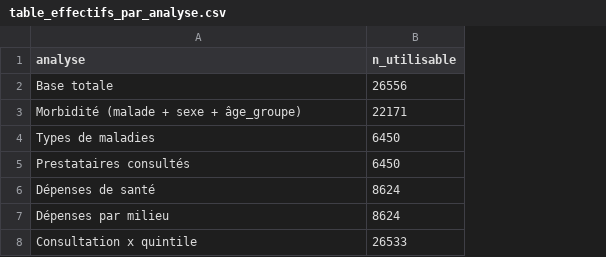
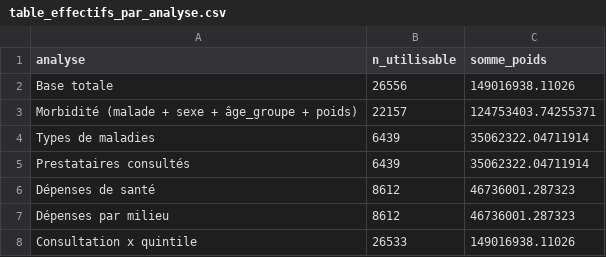
Before and after one commit to Abson-dev/Projet-Statistique-sur-R-et-Python-2025-2026, a CSV file: TP 3/TP3_Groupe17_GUEBEDIANG_Kadidja_RIRADJIM_Trésor/output/tables/table_effectifs_par_analyse.csv, drawn as a sheet; removed rows and columns are numbered as before the commit, all else as after; the diff names each change by its address in the sheet, - before the commit and + after, or states it on an @@ line.

```diff
--- a/TP 3/TP3_Groupe17_GUEBEDIANG_Kadidja_RIRADJIM_Trésor/output/tables/table_effectifs_par_analyse.csv
+++ b/TP 3/TP3_Groupe17_GUEBEDIANG_Kadidja_RIRADJIM_Trésor/output/tables/table_effectifs_par_analyse.csv
+column C (somme_poids), row 2: 149016938.11026; rows 4-8: 35062322.04711914 | 35062322.04711914 | 46736001.287323 | 46736001.287323 | 149016938.11026
-row 3: Morbidité (malade + sexe + âge_groupe) | 22171
+row 3: Morbidité (malade + sexe + âge_groupe + poids) | 22157 | 124753403.74255371
-B4:B5 (n_utilisable): 6450
+B4:B5 (n_utilisable): 6439
-B6:B7 (n_utilisable): 8624
+B6:B7 (n_utilisable): 8612
```
Also changed, not shown: TP 3/TP3_Groupe17_GUEBEDIANG_Kadidja_RIRADJIM_Trésor/output/logs/inventory_dta_files.csv, TP 3/TP3_Groupe17_GUEBEDIANG_Kadidja_RIRADJIM_Trésor/output/logs/relevant_files_detected.csv, 35 other files.
